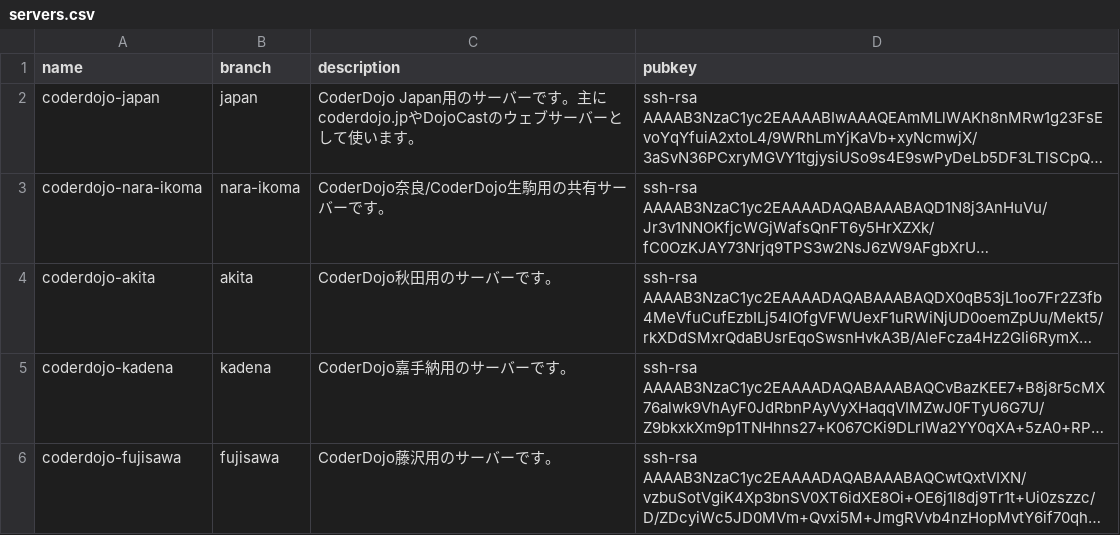
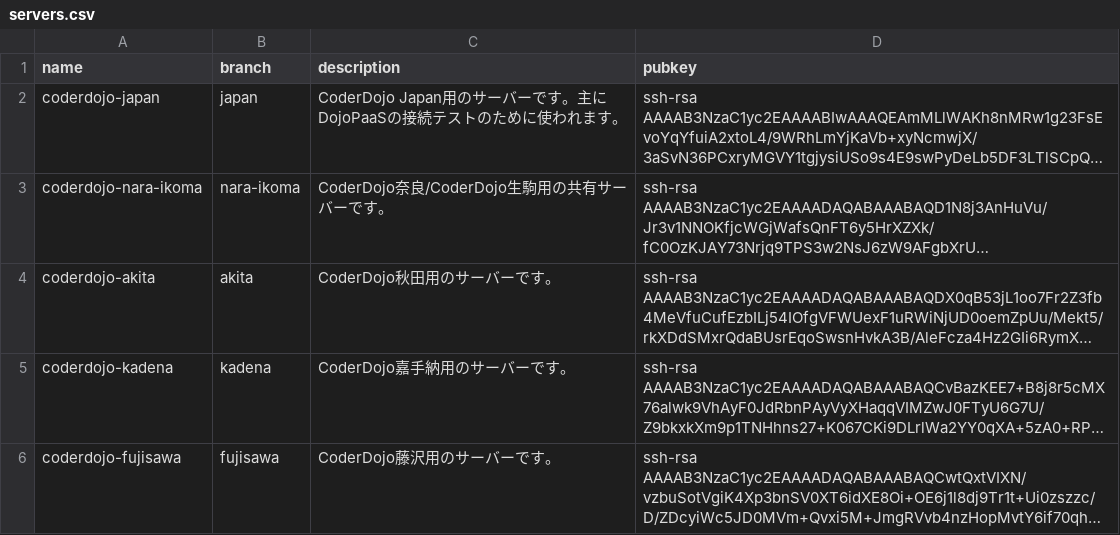
Before and after one commit to coderdojo-japan/dojopaas, a CSV file: servers.csv, drawn as a sheet; only a part is shown; long unchanged cells end in …; the diff names each change by its address in the sheet, - before the commit and + after, or states it on an @@ line.

Commit message:
Update coderdojo-japan server to test this case: #228

```diff
--- a/servers.csv
+++ b/servers.csv
-C2 (description): …す。主にcoderdojo.jpやDojoCastのウェブサーバーとして使います。
+C2 (description): …す。主にDojoPaaSの接続テストのために使われます。
```
